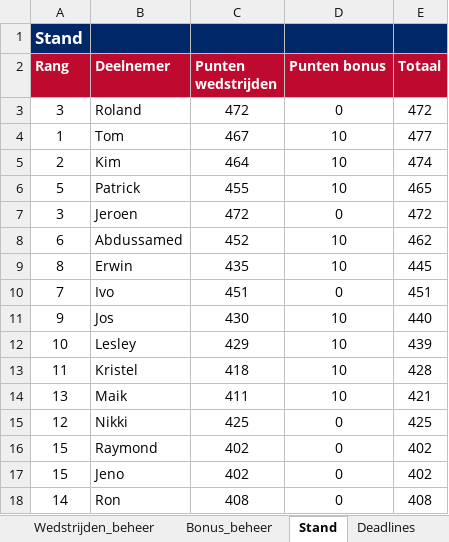
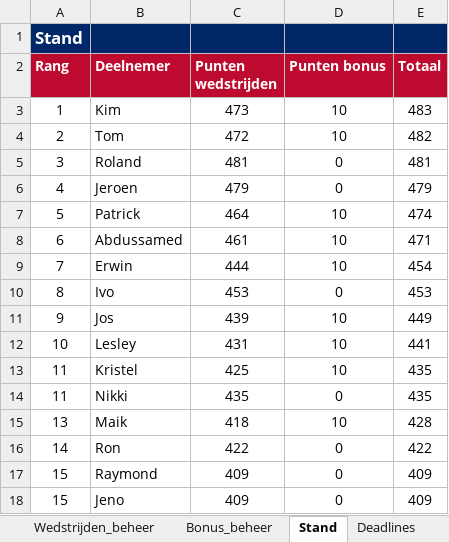
Before and after one commit to tomverbong/BINX-Zuid---WK-Poule-2026, an Excel workbook: WK2026_poule_beheer.xlsx, sheet Stand, drawn as a sheet; only a part is shown; values as stored, in another font and other column widths than the file's, no borders; removed rows and columns are numbered as before the commit, all else as after; the diff covers the shown part only; the diff names each change by its address in the sheet, - before the commit and + after, or states it on an @@ line.

Commit message:
Add files via upload

```diff
--- a/WK2026_poule_beheer.xlsx (sheet Stand)
+++ b/WK2026_poule_beheer.xlsx (sheet Stand)
+row 3: 1 | Kim | 473 | 10 | 483
+row 4: 2 | Tom | 472 | 10 | 482
-C5 (Punten wedstrijden): 472
+C5 (Punten wedstrijden): 481
-E5 (Totaal): 472
+E5 (Totaal): 481
-row 4: 1 | Tom | 467 | 10 | 477
-row 5: 2 | Kim | 464 | 10 | 474
+row 6: 4 | Jeroen | 479 | 0 | 479
-C7 (Punten wedstrijden): 455
+C7 (Punten wedstrijden): 464
-E7 (Totaal): 465
+E7 (Totaal): 474
-row 7: 3 | Jeroen | 472 | 0 | 472
-C8 (Punten wedstrijden): 452
+C8 (Punten wedstrijden): 461
-E8 (Totaal): 462
+E8 (Totaal): 471
-A9 (Rang): 8
+A9 (Rang): 7
-C9 (Punten wedstrijden): 435
+C9 (Punten wedstrijden): 444
-E9 (Totaal): 445
+E9 (Totaal): 454
-A10 (Rang): 7
+A10 (Rang): 8
-C10 (Punten wedstrijden): 451
+C10 (Punten wedstrijden): 453
-E10 (Totaal): 451
+E10 (Totaal): 453
-C11 (Punten wedstrijden): 430
+C11 (Punten wedstrijden): 439
-E11 (Totaal): 440
+E11 (Totaal): 449
-C12 (Punten wedstrijden): 429
+C12 (Punten wedstrijden): 431
-E12 (Totaal): 439
+E12 (Totaal): 441
-C13 (Punten wedstrijden): 418
+C13 (Punten wedstrijden): 425
-E13 (Totaal): 428
+E13 (Totaal): 435
+row 14: 11 | Nikki | 435 | 0 | 435
-C15 (Punten wedstrijden): 411
+C15 (Punten wedstrijden): 418
-E15 (Totaal): 421
+E15 (Totaal): 428
-row 15: 12 | Nikki | 425 | 0 | 425
+row 16: 14 | Ron | 422 | 0 | 422
-C17:C18 (Punten wedstrijden): 402
+C17:C18 (Punten wedstrijden): 409
-E17:E18 (Totaal): 402
+E17:E18 (Totaal): 409
-row 18: 14 | Ron | 408 | 0 | 408
```
Also changed, not shown: 1 added row, 1 removed row and 11 edited cells elsewhere in this sheet, sheet Wedstrijden_beheer, formulas that keep their value, hidden cells.
